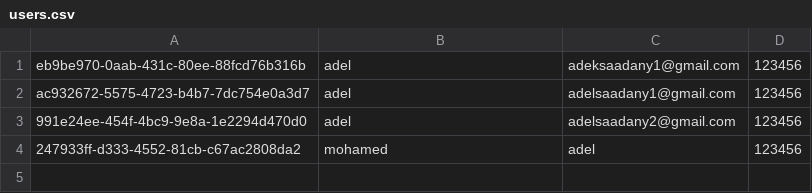
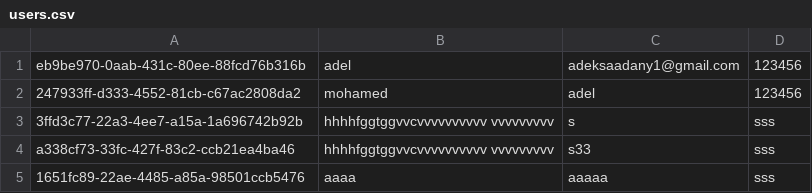
Before and after one commit to saadany22/java3, a CSV file: users.csv, drawn as a sheet.

```diff
--- a/users.csv
+++ b/users.csv
@@ -1,4 +1,5 @@
 eb9be970-0aab-431c-80ee-88fcd76b316b,adel,adeksaadany1@gmail.com,123456
-ac932672-5575-4723-b4b7-7dc754e0a3d7,adel,adelsaadany1@gmail.com,123456
-991e24ee-454f-4bc9-9e8a-1e2294d470d0,adel,adelsaadany2@gmail.com,123456
 247933ff-d333-4552-81cb-c67ac2808da2,mohamed ,adel,123456
+3ffd3c77-22a3-4ee7-a15a-1a696742b92b,hhhhfggtggvvcvvvvvvvvvv vvvvvvvvv,s,sss
+a338cf73-33fc-427f-83c2-ccb21ea4ba46,hhhhfggtggvvcvvvvvvvvvv vvvvvvvvv,s33,sss
+1651fc89-22ae-4485-a85a-98501ccb5476,aaaa,aaaaa,sss
```
Also changed, not shown: 20 other files.
